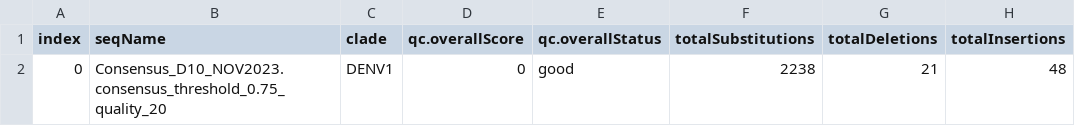
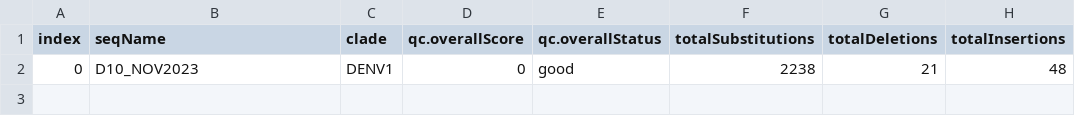
Before and after one commit to CDCgov/oamd-bio-test-data, a CSV file: data/genomics/viral/dengue/NextcladeAllAggregate_input/D10_NOV2023.csv, drawn as a sheet; only a part is shown; the diff names each change by its address in the sheet, - before the commit and + after, or states it on an @@ line.

```diff
--- a/data/genomics/viral/dengue/NextcladeAllAggregate_input/D10_NOV2023.csv
+++ b/data/genomics/viral/dengue/NextcladeAllAggregate_input/D10_NOV2023.csv
-B2 (seqName): Consensus_D10_NOV2023.consensus_threshold_0.75_quality_20
+B2 (seqName): D10_NOV2023
```
Also changed, not shown: data/genomics/viral/dengue/NextcladeAllAggregate_input/D107_AGO2024.csv, data/genomics/viral/dengue/NextcladeSerotypeAggregate_input/DENV1.tsv, 13 other files.
